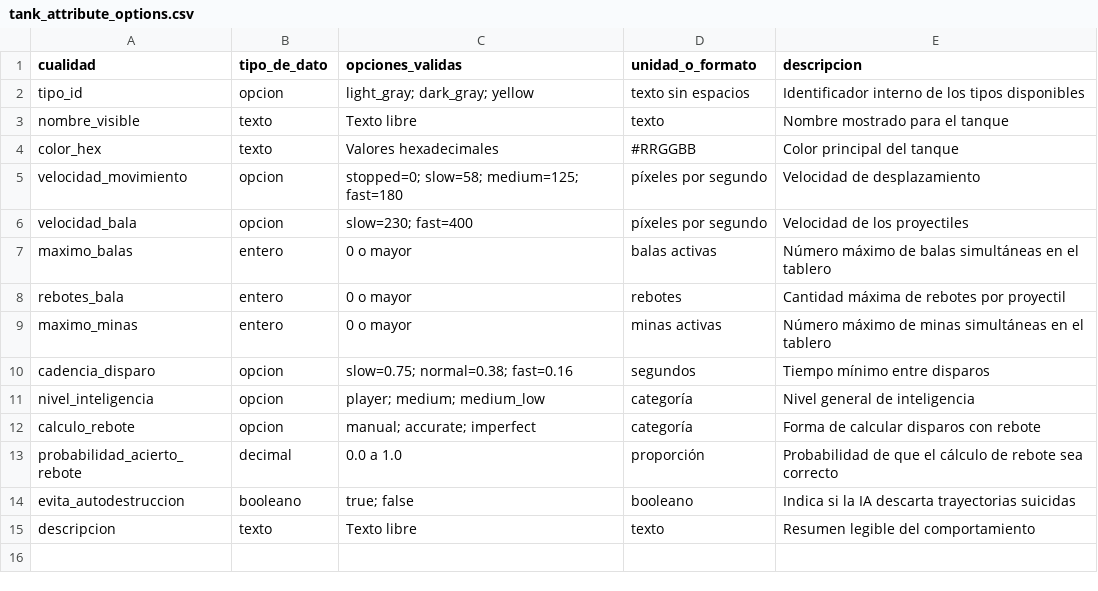
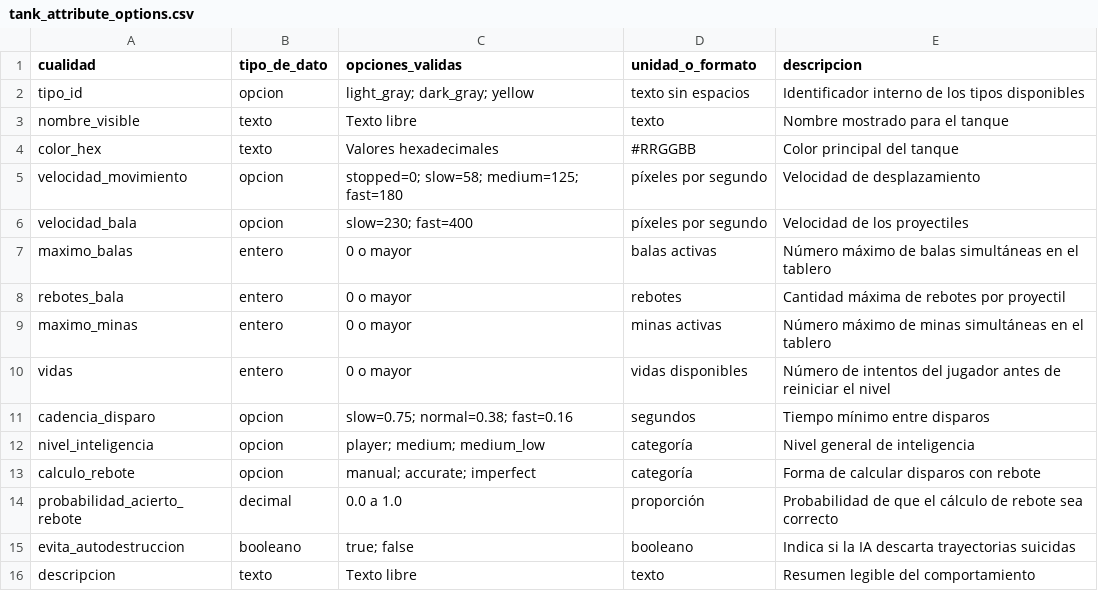
Before and after one commit to Cyborgman1778/CybTanks, a CSV file: data/tank_attribute_options.csv, drawn as a sheet; the diff names each change by its address in the sheet, - before the commit and + after, or states it on an @@ line.

```diff
--- a/data/tank_attribute_options.csv
+++ b/data/tank_attribute_options.csv
+row 10: vidas | entero | 0 o mayor | vidas disponibles | Número de intentos del jugador antes de reiniciar el nivel
```
Also changed, not shown: 6 other files.
